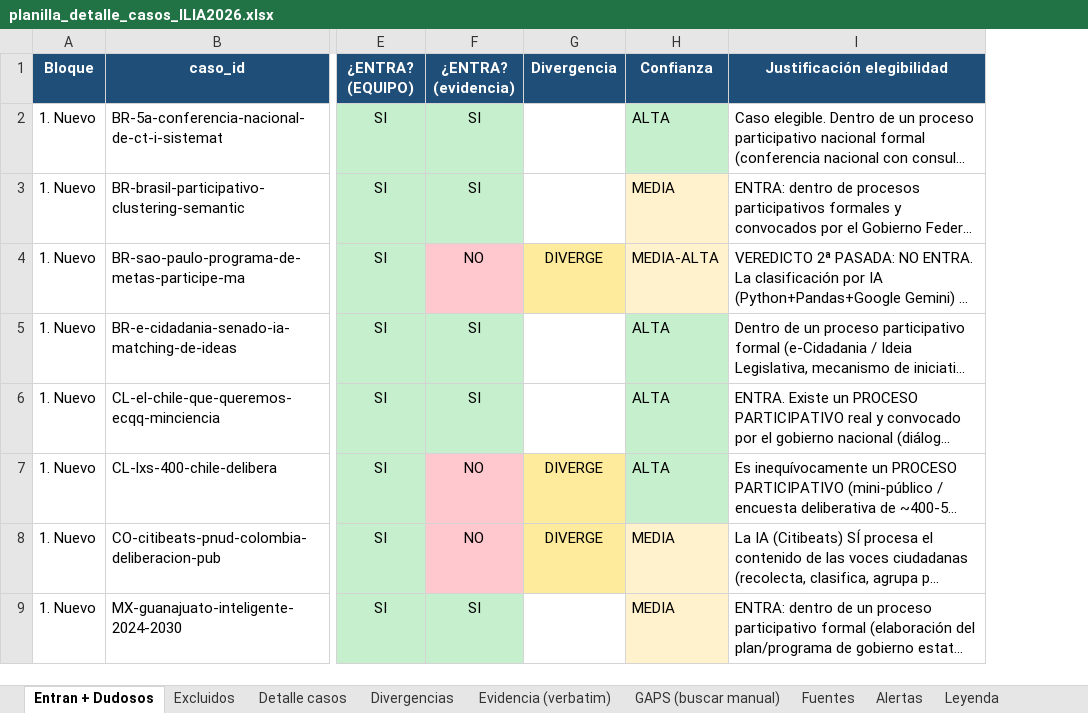
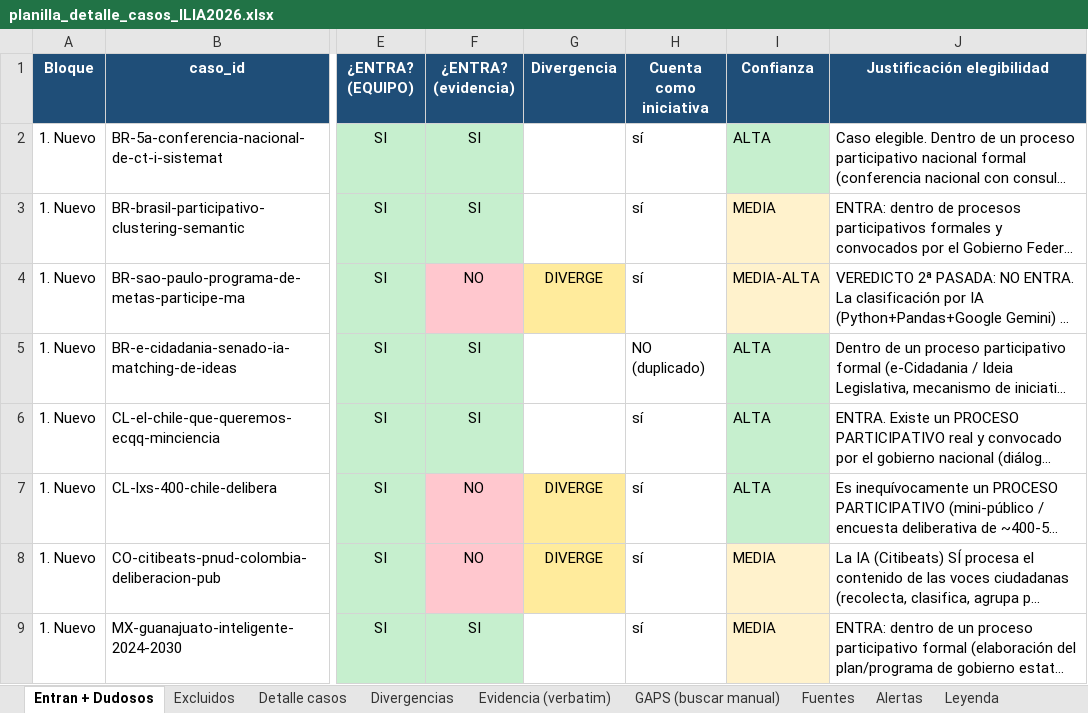
Before and after one commit to aplicaciones-foresight/ilia26-participacion, an Excel workbook: data/gates/planilla_detalle_casos_ILIA2026.xlsx, sheet Entran + Dudosos, drawn as a sheet; only a part is shown, gaps mark what is left out; long unchanged cells end in …; values as stored, in another font and other column widths than the file's, no borders; the diff names each change by its address in the sheet, - before the commit and + after, or states it on an @@ line.

```diff
--- a/data/gates/planilla_detalle_casos_ILIA2026.xlsx (sheet Entran + Dudosos)
+++ b/data/gates/planilla_detalle_casos_ILIA2026.xlsx (sheet Entran + Dudosos)
+column H (Cuenta como iniciativa), rows 2-9: sí | sí | sí | NO (duplicado) | sí | sí | sí | sí
```
Also changed, not shown: sheet Excluidos, sheet Detalle casos, sheet Alertas, 5 other files.
